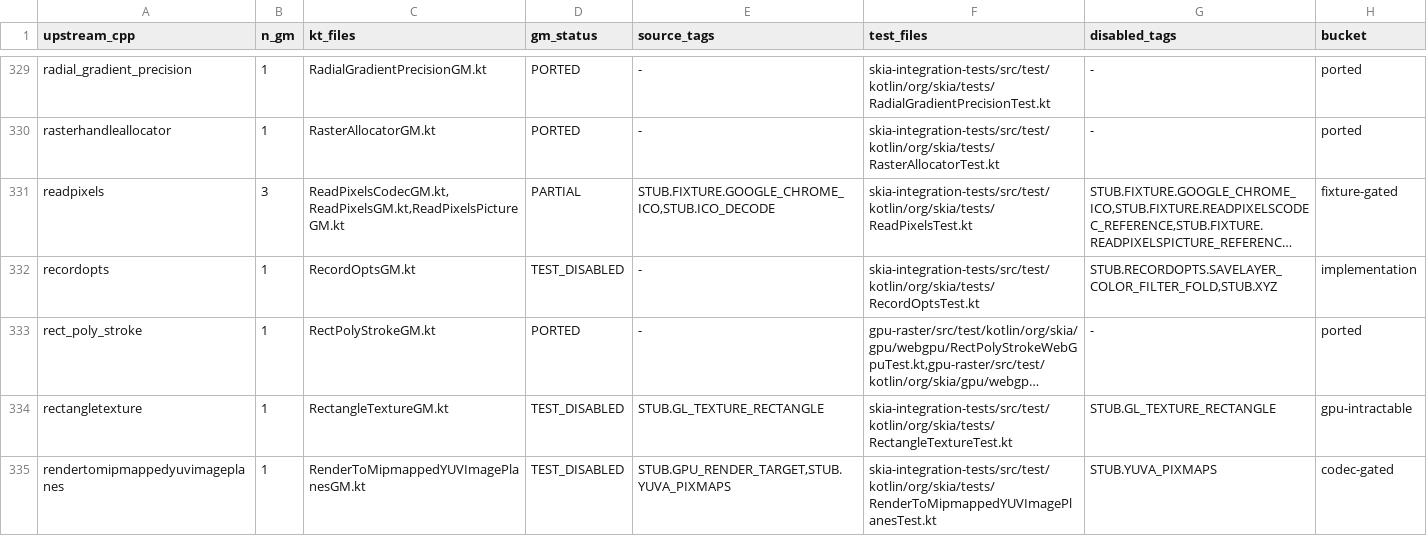
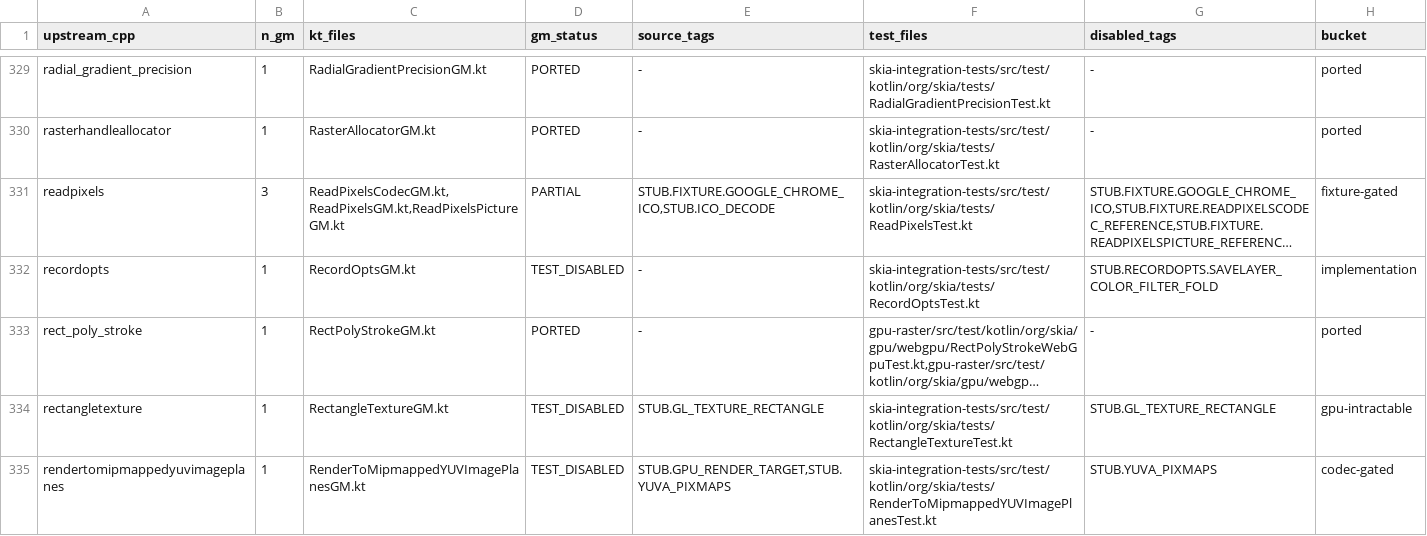
Before and after one commit to ygdrasil-io/kanvas, a TSV file: reports/upstream-rebaseline/2026-05-24.tsv, drawn as a sheet; only a part is shown, gaps mark what is left out; long unchanged cells end in …; the diff names each change by its address in the sheet, - before the commit and + after, or states it on an @@ line.

Commit message:
Clarify recordopts blocker

```diff
--- a/reports/upstream-rebaseline/2026-05-24.tsv
+++ b/reports/upstream-rebaseline/2026-05-24.tsv
-G332 (disabled_tags): STUB.RECORDOPTS.SAVELAYER_COLOR_FILTER_FOLD,STUB.XYZ
+G332 (disabled_tags): STUB.RECORDOPTS.SAVELAYER_COLOR_FILTER_FOLD
```
Also changed, not shown: 2 other files.
